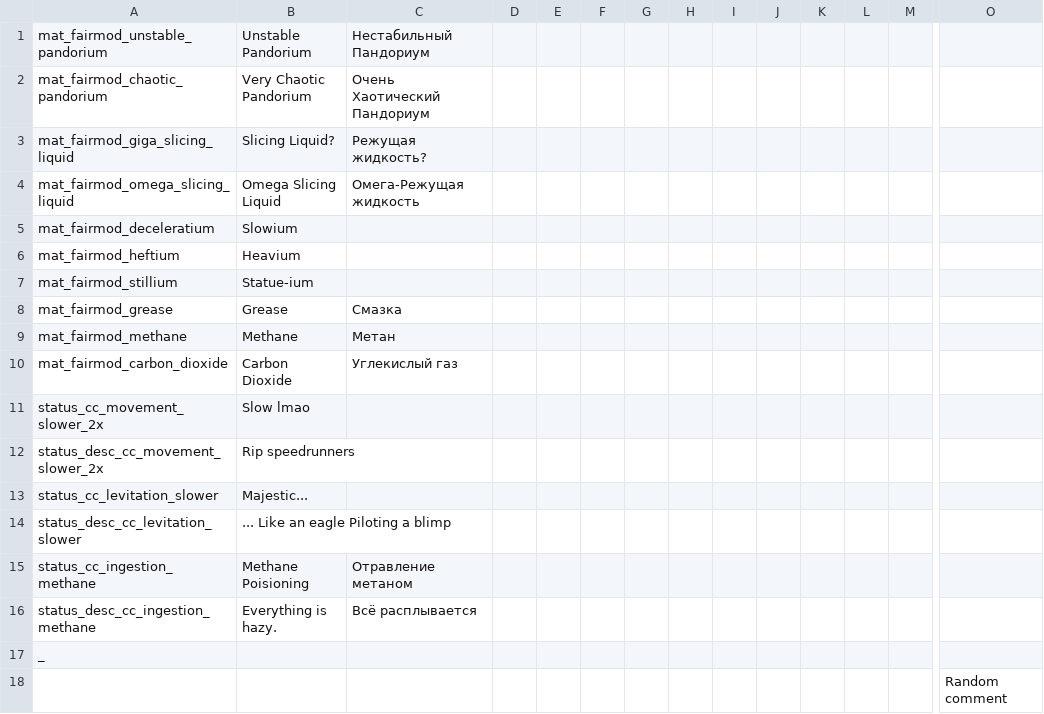
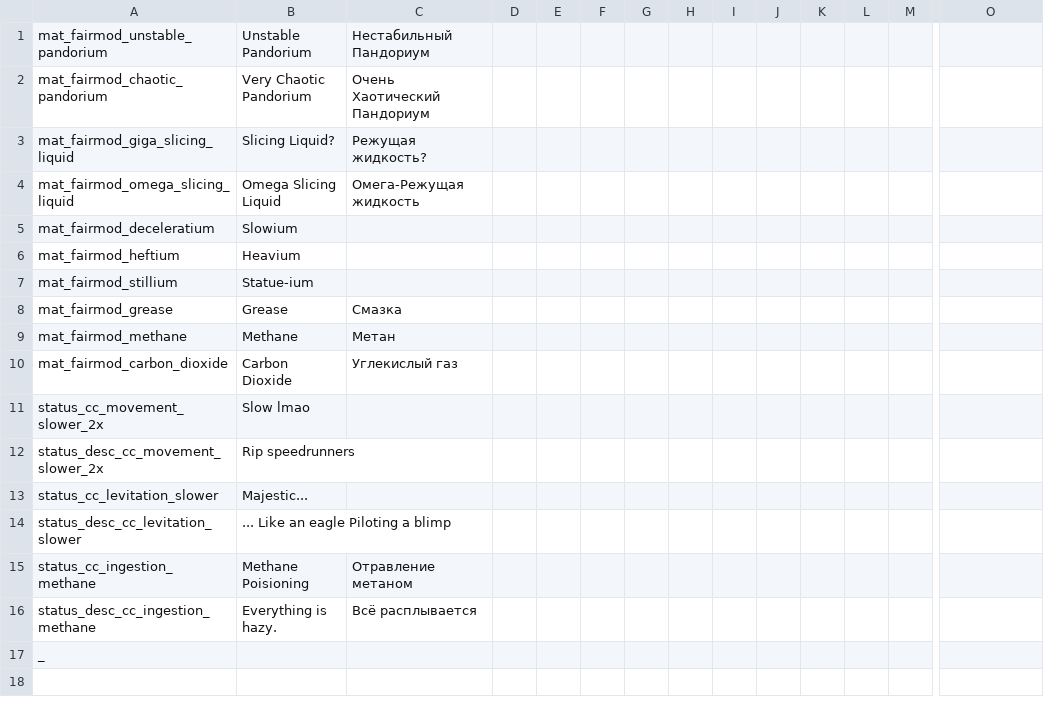
Before and after one commit to EvaisaDev/noita.fairmod, a CSV file: files/translations/content/chemical_horror.csv, drawn as a sheet; only a part is shown, gaps mark what is left out; rows hold the shown columns only; the diff names each change by its address in the sheet, - before the commit and + after, or states it on an @@ line.

```diff
--- a/files/translations/content/chemical_horror.csv
+++ b/files/translations/content/chemical_horror.csv
-row 18:  |  |  |  |  |  |  |  |  |  |  |  |  | Random comment
```
Also changed, not shown: 5 other files.
